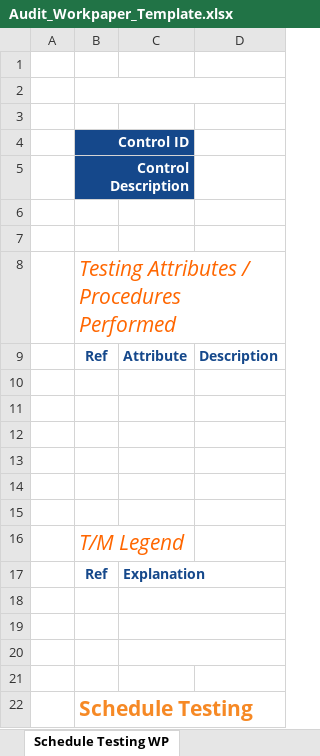
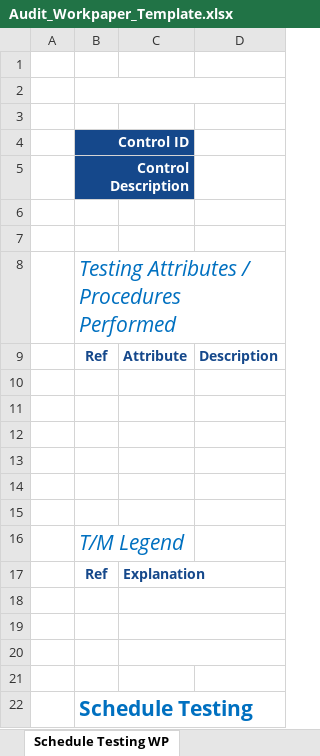
Before and after one commit to colby-k/colby-k.github.io, an Excel workbook: assets/files/Audit_Workpaper_Template.xlsx, sheet Schedule Testing WP, drawn as a sheet; values as stored, in another font and other column widths than the file's, no borders; the diff names each change by its address in the sheet, - before the commit and + after, or states it on an @@ line.

```diff
--- a/assets/files/Audit_Workpaper_Template.xlsx (sheet Schedule Testing WP)
+++ b/assets/files/Audit_Workpaper_Template.xlsx (sheet Schedule Testing WP)
-B8 text colour: #FF6600
+B8 text colour: #0070C0
-B16 text colour: #FF6600
+B16 text colour: #0070C0
-B22 text colour: #F68925
+B22 text colour: #0070C0
```
Also changed, not shown: sheet Analytical Procedures WP, sheet Planning Document, sheet Document Testing WP.
